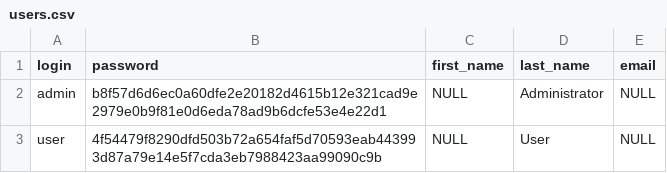
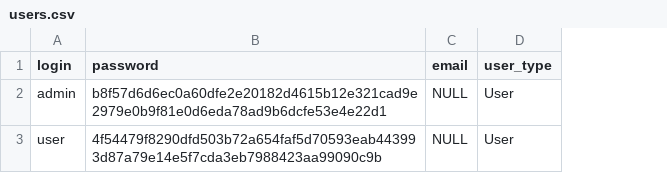
Before and after one commit to RWTH-i5-IDSG/BikeMan, a CSV file: src/main/resources/config/liquibase/users.csv, drawn as a sheet; removed rows and columns are numbered as before the commit, all else as after; the diff names each change by its address in the sheet, - before the commit and + after, or states it on an @@ line.

Commit message:
fixed automatic user creation

```diff
--- a/src/main/resources/config/liquibase/users.csv
+++ b/src/main/resources/config/liquibase/users.csv
-column C (first_name), rows 2-3: NULL | NULL
-column D (last_name), rows 2-3: Administrator | User
+column D (user_type), rows 2-3: User | User
```
Also changed, not shown: 1 other file.
